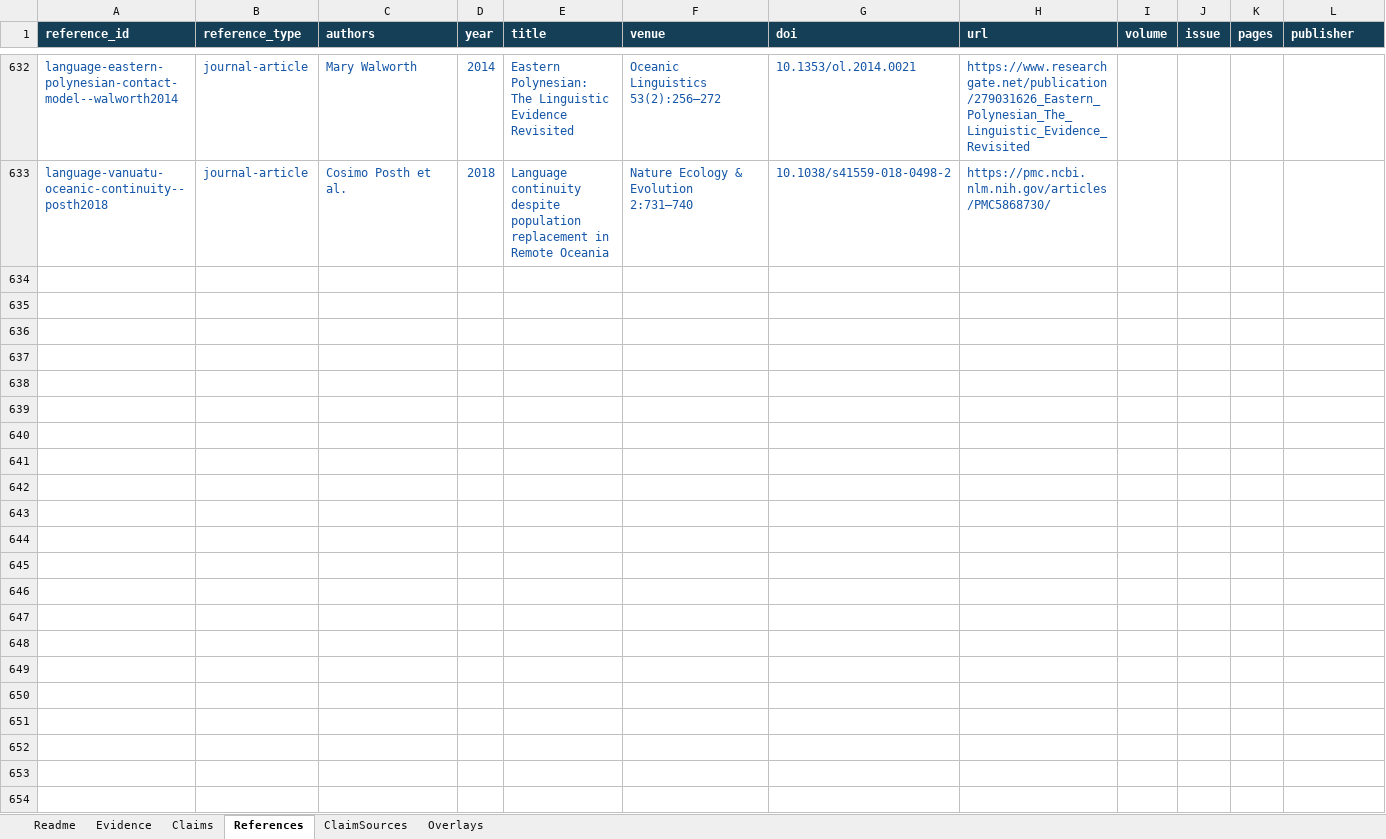
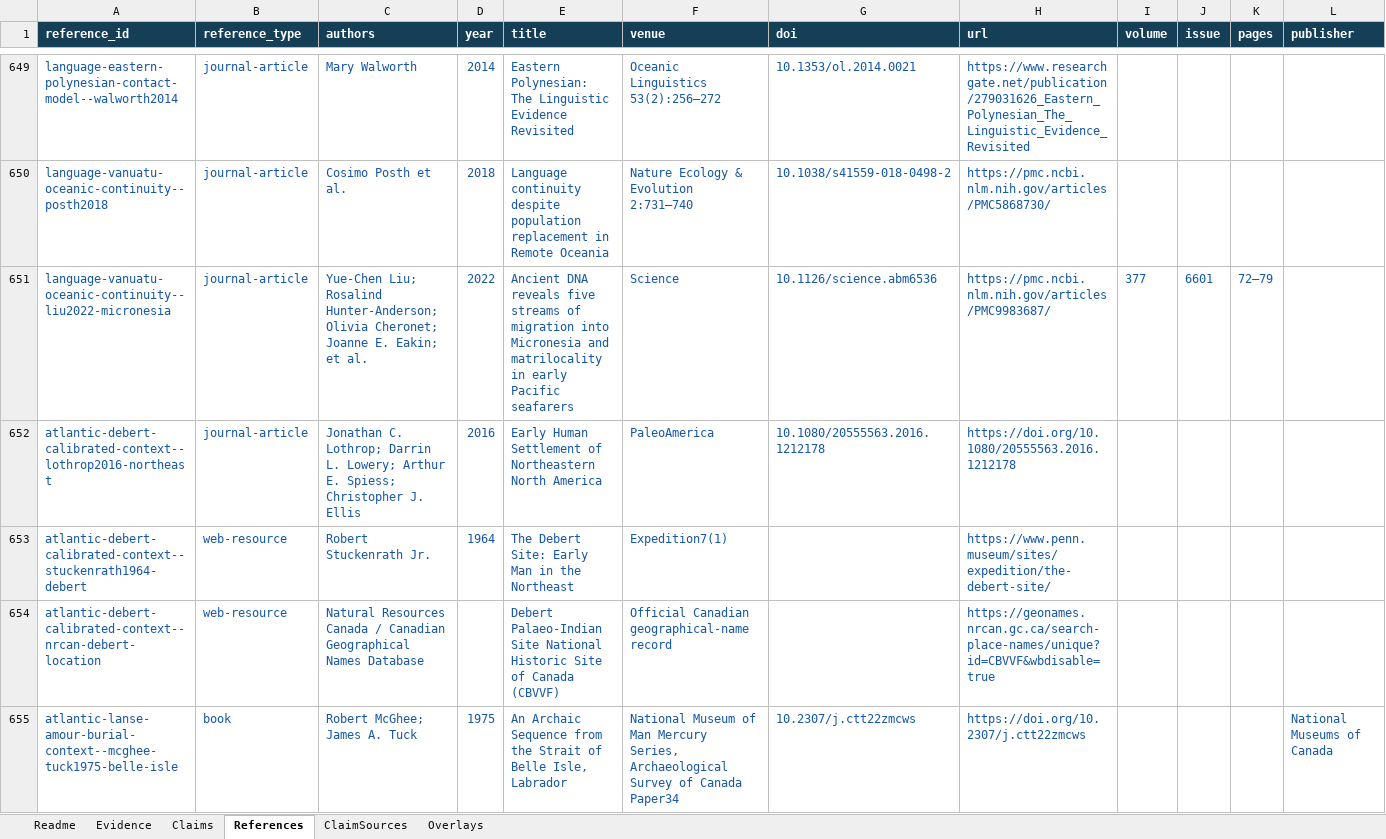
Before and after one commit to gavinfischer-keenan/americaspeoples, an Excel workbook: templates/americas-peoples-researched-import.xlsx, sheet References, drawn as a sheet; only a part is shown, gaps mark what is left out; values as stored, in another font and other column widths than the file's, no borders; rows hold the shown columns only; the diff covers the shown part only; the diff names each change by its address in the sheet, - before the commit and + after, or states it on an @@ line.

Commit message:
Publish v0.3.2 reviewed research intake with 482 evidence records

```diff
--- a/templates/americas-peoples-researched-import.xlsx (sheet References)
+++ b/templates/americas-peoples-researched-import.xlsx (sheet References)
+row 651: language-vanuatu-oceanic-continuity--liu2022-micronesia | journal-article | Yue-Chen Liu; Rosalind Hunter-Anderson; Olivia Cheronet; Joanne E. Eakin; et al. | 2022 | Ancient DNA reveals five streams of migration into Micronesia and matrilocality in early Pacific seafarers | Science | 10.1126/science.abm6536 | https://pmc.ncbi.nlm.nih.gov/articles/PMC9983687/ | 377 | 6601 | 72–79
+row 652: atlantic-debert-calibrated-context--lothrop2016-northeast | journal-article | Jonathan C. Lothrop; Darrin L. Lowery; Arthur E. Spiess; Christopher J. Ellis | 2016 | Early Human Settlement of Northeastern North America | PaleoAmerica | 10.1080/20555563.2016.1212178 | https://doi.org/10.1080/20555563.2016.1212178
+row 653: atlantic-debert-calibrated-context--stuckenrath1964-debert | web-resource | Robert Stuckenrath Jr. | 1964 | The Debert Site: Early Man in the Northeast | Expedition7(1) |  | https://www.penn.museum/sites/expedition/the-debert-site/
+row 654: atlantic-debert-calibrated-context--nrcan-debert-location | web-resource | Natural Resources Canada / Canadian Geographical Names Database |  | Debert Palaeo-Indian Site National Historic Site of Canada (CBVVF) | Official Canadian geographical-name record |  | https://geonames.nrcan.gc.ca/search-place-names/unique?id=CBVVF&wbdisable=true
+row 655: atlantic-lanse-amour-burial-context--mcghee-tuck1975-belle-isle | book | Robert McGhee; James A. Tuck | 1975 | An Archaic Sequence from the Strait of Belle Isle, Labrador | National Museum of Man Mercury Series, Archaeological Survey of Canada Paper34 | 10.2307/j.ctt22zmcws | https://doi.org/10.2307/j.ctt22zmcws |  |  |  | National Museums of Canada
```
Also changed, not shown: 95 added rows elsewhere in this sheet, sheet Overlays, sheet ClaimSources, sheet Claims, sheet Evidence, sheet Readme, templates/americas-peoples-import.xlsx, 18 other files.
